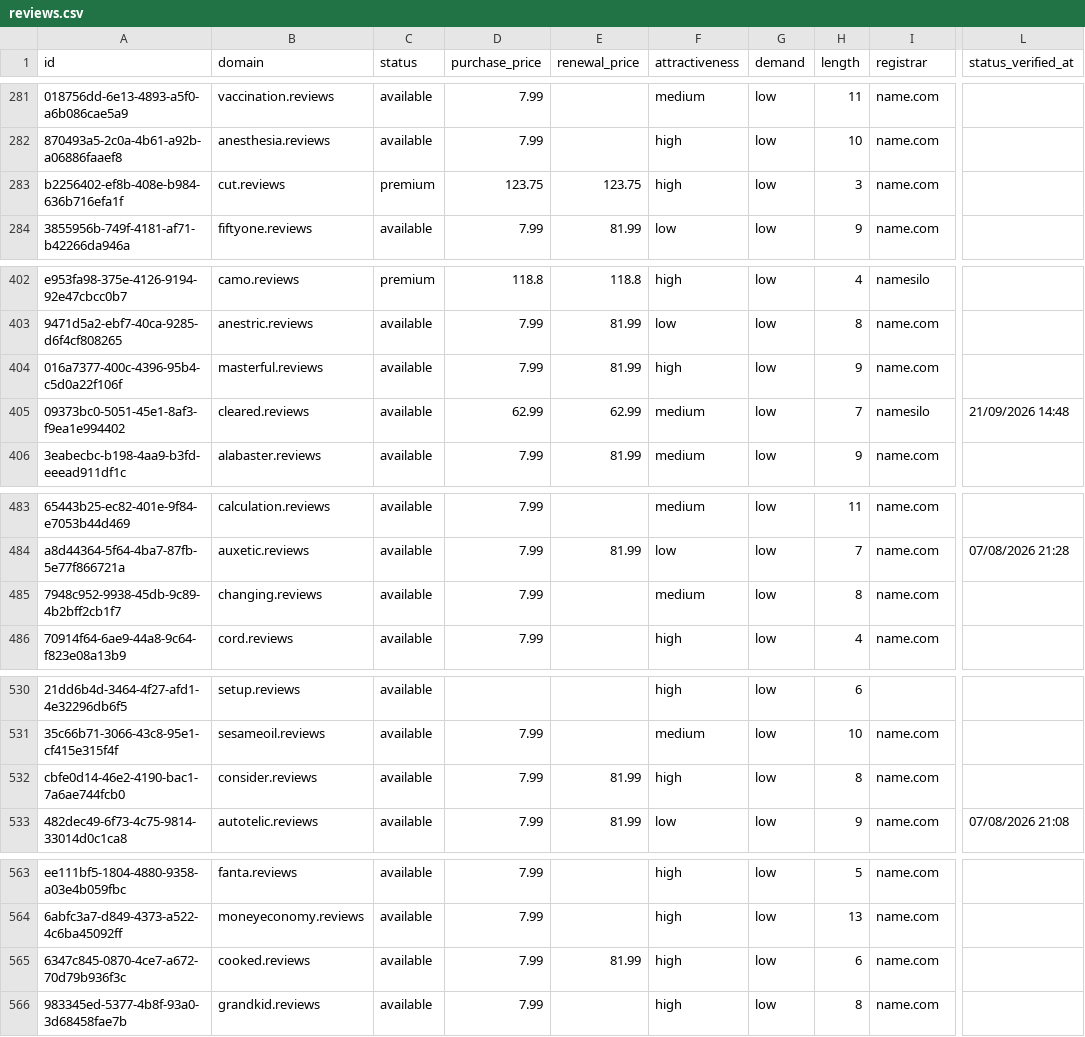
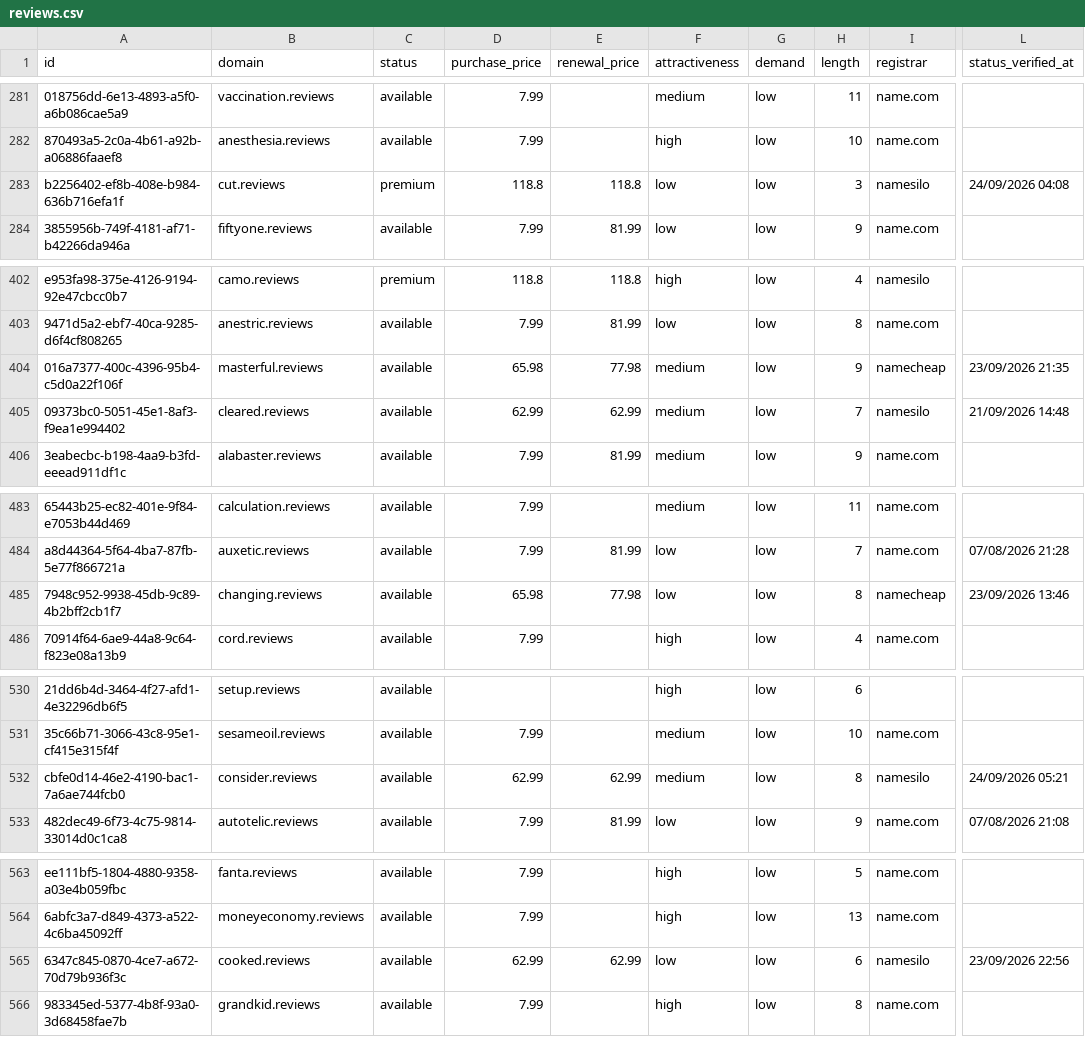
Before and after one commit to UniqueDomains/reviews-oneword-domains, a CSV file: reviews.csv, drawn as a sheet; only a part is shown, gaps mark what is left out; the diff covers the shown part only; the diff names each change by its address in the sheet, - before the commit and + after, or states it on an @@ line.

```diff
--- a/reviews.csv
+++ b/reviews.csv
-D283 (purchase_price): 123.75
+D283 (purchase_price): 118.8
-E283 (renewal_price): 123.75
+E283 (renewal_price): 118.8
-F283 (attractiveness): high
+F283 (attractiveness): low
-I283 (registrar): name.com
+I283 (registrar): namesilo
-L283 (status_verified_at): (empty)
+L283 (status_verified_at): 24/09/2026 04:08
-D404 (purchase_price): 7.99
+D404 (purchase_price): 65.98
-E404 (renewal_price): 81.99
+E404 (renewal_price): 77.98
-F404 (attractiveness): high
+F404 (attractiveness): medium
-I404 (registrar): name.com
+I404 (registrar): namecheap
-L404 (status_verified_at): (empty)
+L404 (status_verified_at): 23/09/2026 21:35
-D485 (purchase_price): 7.99
+D485 (purchase_price): 65.98
-E485 (renewal_price): (empty)
+E485 (renewal_price): 77.98
-F485 (attractiveness): medium
+F485 (attractiveness): low
-I485 (registrar): name.com
+I485 (registrar): namecheap
-L485 (status_verified_at): (empty)
+L485 (status_verified_at): 23/09/2026 13:46
-D532 (purchase_price): 7.99
+D532 (purchase_price): 62.99
-E532 (renewal_price): 81.99
+E532 (renewal_price): 62.99
-F532 (attractiveness): high
+F532 (attractiveness): medium
-I532 (registrar): name.com
+I532 (registrar): namesilo
-L532 (status_verified_at): (empty)
+L532 (status_verified_at): 24/09/2026 05:21
-D565 (purchase_price): 7.99
+D565 (purchase_price): 62.99
-E565 (renewal_price): 81.99
+E565 (renewal_price): 62.99
-F565 (attractiveness): high
+F565 (attractiveness): low
-I565 (registrar): name.com
+I565 (registrar): namesilo
-L565 (status_verified_at): (empty)
+L565 (status_verified_at): 23/09/2026 22:56
```
Also changed, not shown: 104 edited cells elsewhere in this file, 4 other files.
